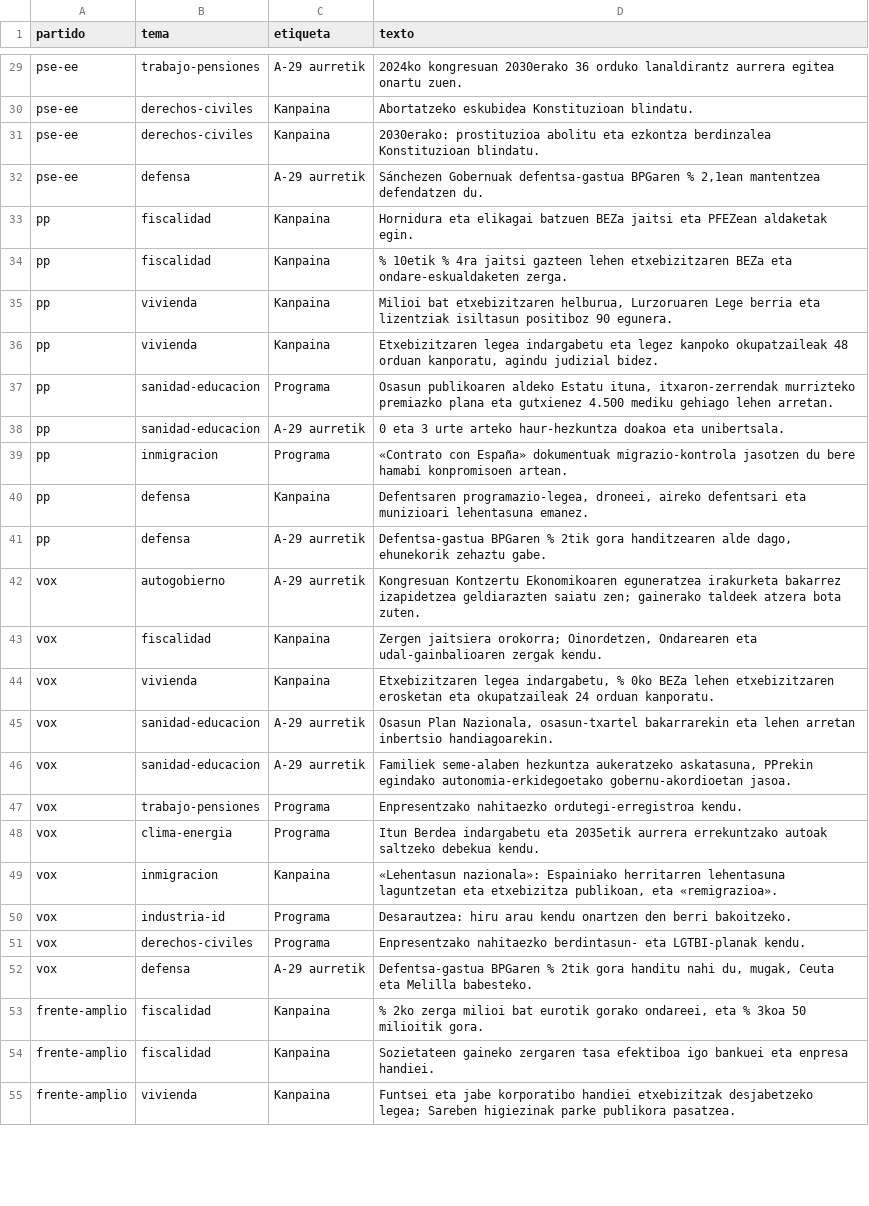
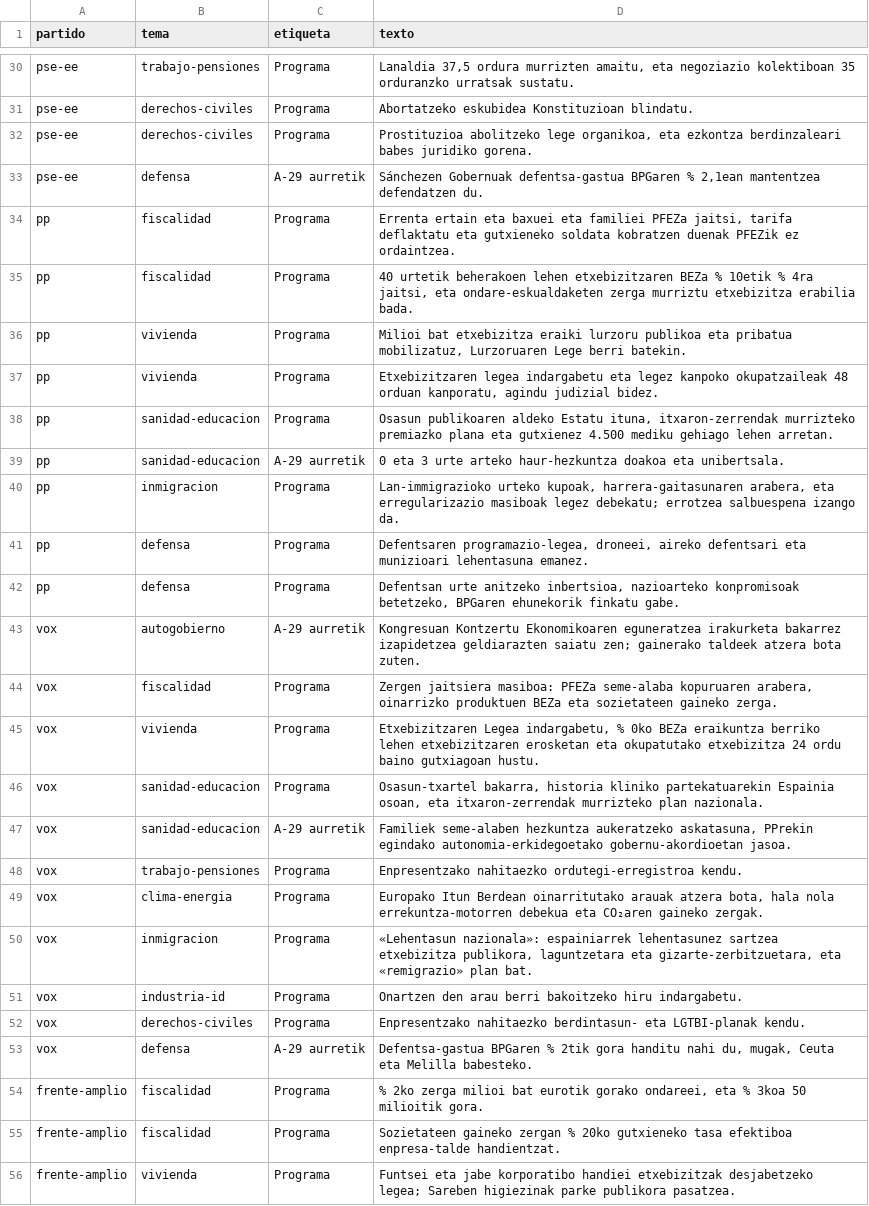
Before and after one commit to transponder/curva-electoral-29n, a CSV file: data/i18n/propuestas.eu.csv, drawn as a sheet; only a part is shown, gaps mark what is left out; addresses are those after the commit; the diff covers the shown part only; the diff names each change by its address in the sheet, - before the commit and + after, or states it on an @@ line.

```diff
--- a/data/i18n/propuestas.eu.csv
+++ b/data/i18n/propuestas.eu.csv
-C30 (etiqueta): A-29 aurretik
+C30 (etiqueta): Programa
-D30 (texto): 2024ko kongresuan 2030erako 36 orduko lanaldirantz aurrera egitea onartu zuen.
+D30 (texto): Lanaldia 37,5 ordura murrizten amaitu, eta negoziazio kolektiboan 35 orduranzko urratsak sustatu.
-C31:C32 (etiqueta): Kanpaina
+C31:C32 (etiqueta): Programa
-D32 (texto): 2030erako: prostituzioa abolitu eta ezkontza berdinzalea Konstituzioan blindatu.
+D32 (texto): Prostituzioa abolitzeko lege organikoa, eta ezkontza berdinzaleari babes juridiko gorena.
-C34:C37 (etiqueta): Kanpaina
+C34:C37 (etiqueta): Programa
-D34 (texto): Hornidura eta elikagai batzuen BEZa jaitsi eta PFEZean aldaketak egin.
+D34 (texto): Errenta ertain eta baxuei eta familiei PFEZa jaitsi, tarifa deflaktatu eta gutxieneko soldata kobratzen duenak PFEZik ez ordaintzea.
-D35 (texto): % 10etik % 4ra jaitsi gazteen lehen etxebizitzaren BEZa eta ondare-eskualdaketen zerga.
+D35 (texto): 40 urtetik beherakoen lehen etxebizitzaren BEZa % 10etik % 4ra jaitsi, eta ondare-eskualdaketen zerga murriztu etxebizitza erabilia bada.
-D36 (texto): Milioi bat etxebizitzaren helburua, Lurzoruaren Lege berria eta lizentziak isiltasun positiboz 90 egunera.
+D36 (texto): Milioi bat etxebizitza eraiki lurzoru publikoa eta pribatua mobilizatuz, Lurzoruaren Lege berri batekin.
-D40 (texto): «Contrato con España» dokumentuak migrazio-kontrola jasotzen du bere hamabi konpromisoen artean.
+D40 (texto): Lan-immigrazioko urteko kupoak, harrera-gaitasunaren arabera, eta erregularizazio masiboak legez debekatu; errotzea salbuespena izango da.
-C41 (etiqueta): Kanpaina
+C41 (etiqueta): Programa
-C42 (etiqueta): A-29 aurretik
+C42 (etiqueta): Programa
-D42 (texto): Defentsa-gastua BPGaren % 2tik gora handitzearen alde dago, ehunekorik zehaztu gabe.
+D42 (texto): Defentsan urte anitzeko inbertsioa, nazioarteko konpromisoak betetzeko, BPGaren ehunekorik finkatu gabe.
-C44:C45 (etiqueta): Kanpaina
+C44:C45 (etiqueta): Programa
-D44 (texto): Zergen jaitsiera orokorra; Oinordetzen, Ondarearen eta udal-gainbalioaren zergak kendu.
+D44 (texto): Zergen jaitsiera masiboa: PFEZa seme-alaba kopuruaren arabera, oinarrizko produktuen BEZa eta sozietateen gaineko zerga.
-D45 (texto): Etxebizitzaren legea indargabetu, % 0ko BEZa lehen etxebizitzaren erosketan eta okupatzaileak 24 orduan kanporatu.
+D45 (texto): Etxebizitzaren Legea indargabetu, % 0ko BEZa eraikuntza berriko lehen etxebizitzaren erosketan eta okupatutako etxebizitza 24 ordu baino gutxiagoan hustu.
-C46 (etiqueta): A-29 aurretik
+C46 (etiqueta): Programa
-D46 (texto): Osasun Plan Nazionala, osasun-txartel bakarrarekin eta lehen arretan inbertsio handiagoarekin.
+D46 (texto): Osasun-txartel bakarra, historia kliniko partekatuarekin Espainia osoan, eta itxaron-zerrendak murrizteko plan nazionala.
-D49 (texto): Itun Berdea indargabetu eta 2035etik aurrera errekuntzako autoak saltzeko debekua kendu.
+D49 (texto): Europako Itun Berdean oinarritutako arauak atzera bota, hala nola errekuntza-motorren debekua eta CO₂aren gaineko zergak.
-C50 (etiqueta): Kanpaina
+C50 (etiqueta): Programa
-D50 (texto): «Lehentasun nazionala»: Espainiako herritarren lehentasuna laguntzetan eta etxebizitza publikoan, eta «remigrazioa».
+D50 (texto): «Lehentasun nazionala»: espainiarrek lehentasunez sartzea etxebizitza publikora, laguntzetara eta gizarte-zerbitzuetara, eta «remigrazio» plan bat.
-D51 (texto): Desarautzea: hiru arau kendu onartzen den berri bakoitzeko.
+D51 (texto): Onartzen den arau berri bakoitzeko hiru indargabetu.
-C54:C56 (etiqueta): Kanpaina
+C54:C56 (etiqueta): Programa
-D55 (texto): Sozietateen gaineko zergaren tasa efektiboa igo bankuei eta enpresa handiei.
+D55 (texto): Sozietateen gaineko zergan % 20ko gutxieneko tasa efektiboa enpresa-talde handientzat.
```
Also changed, not shown: 1 added row and 50 edited cells elsewhere in this file, data/propuestas.csv, 15 other files.
